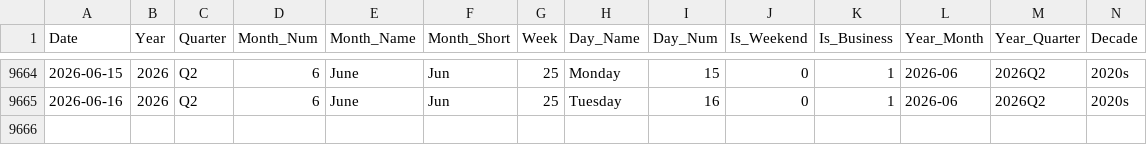
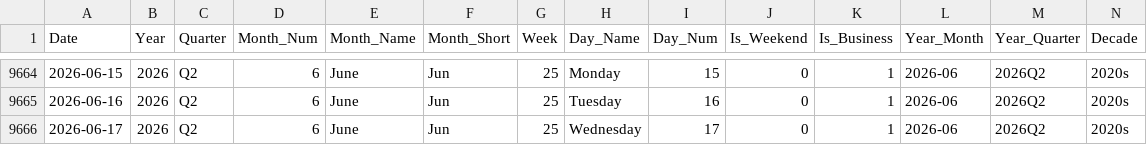
Before and after one commit to vivekraj123456/Stock-Analysis, a CSV file: powerbi_data/dim_date.csv, drawn as a sheet; only a part is shown, gaps mark what is left out.

```diff
--- a/powerbi_data/dim_date.csv
+++ b/powerbi_data/dim_date.csv
@@ -9665 +9665,2 @@ Date,Year,Quarter,Month_Num,Month_Name,Month_Short,Week,Day_Name,Day_Num,Is_Week
 2026-06-16,2026,Q2,6,June,Jun,25,Tuesday,16,0,1,2026-06,2026Q2,2020s
+2026-06-17,2026,Q2,6,June,Jun,25,Wednesday,17,0,1,2026-06,2026Q2,2020s
```
Also changed, not shown: powerbi_data/agg_sector_monthly.csv, powerbi_data/snapshot_latest.csv, 1 other file.
